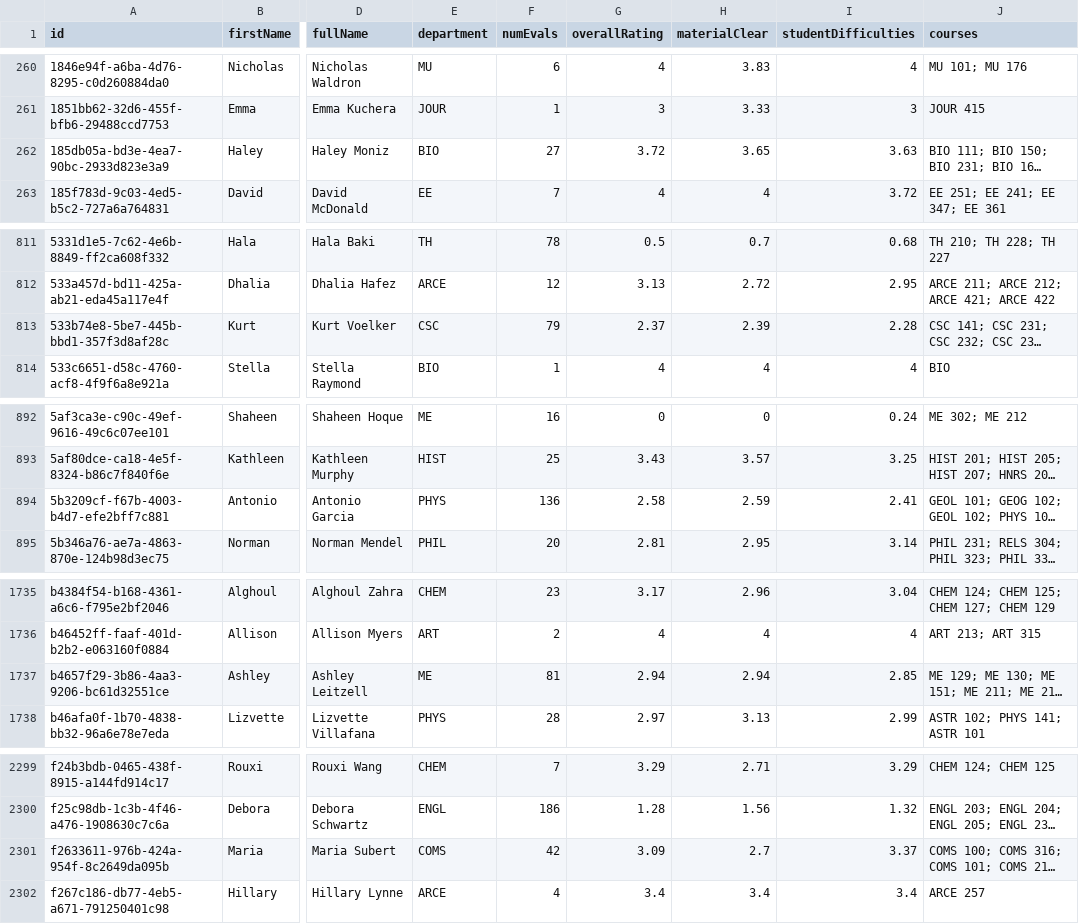
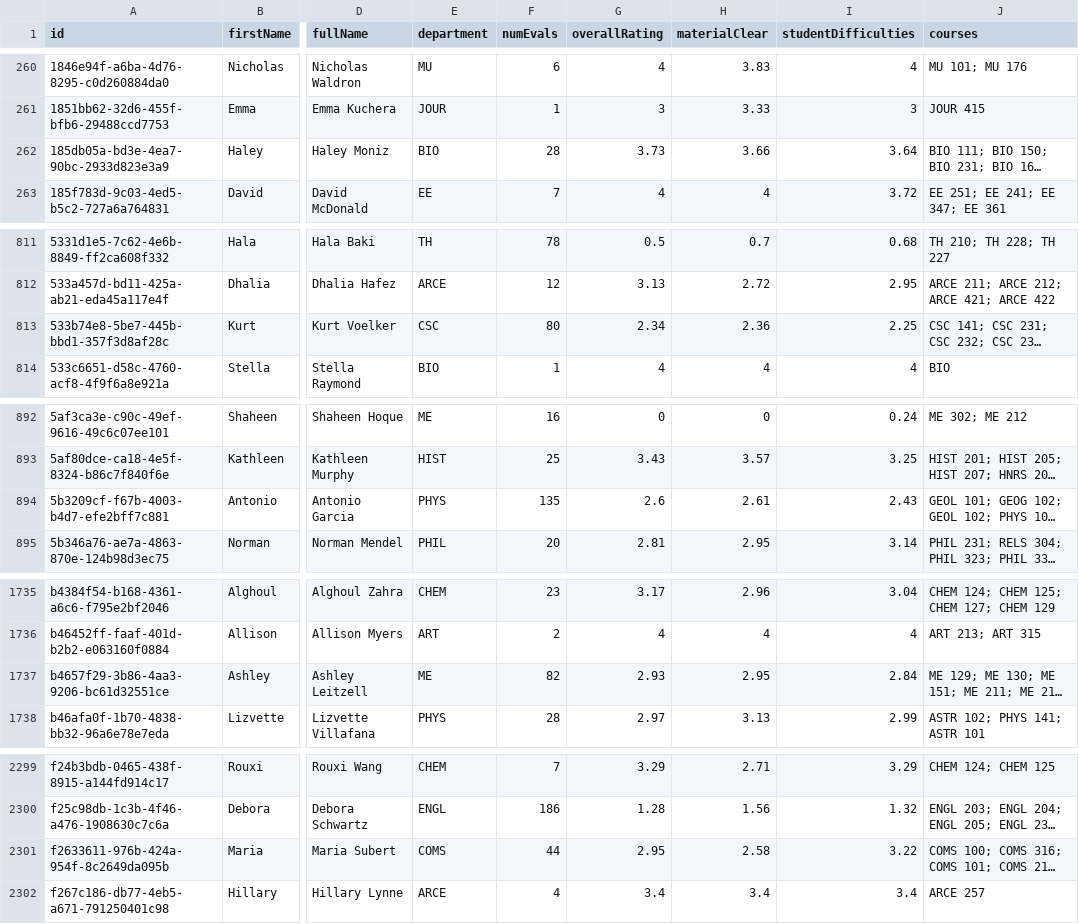
Before and after one commit to sreshtalluri/polyratings-data-collection, a CSV file: data/main/professors_data.csv, drawn as a sheet; only a part is shown, gaps mark what is left out; long unchanged cells end in …; the diff covers the shown part only; the diff names each change by its address in the sheet, - before the commit and + after, or states it on an @@ line.

```diff
--- a/data/main/professors_data.csv
+++ b/data/main/professors_data.csv
-F262 (numEvals): 27
+F262 (numEvals): 28
-G262 (overallRating): 3.72
+G262 (overallRating): 3.73
-H262 (materialClear): 3.65
+H262 (materialClear): 3.66
-I262 (studentDifficulties): 3.63
+I262 (studentDifficulties): 3.64
-F813 (numEvals): 79
+F813 (numEvals): 80
-G813 (overallRating): 2.37
+G813 (overallRating): 2.34
-H813 (materialClear): 2.39
+H813 (materialClear): 2.36
-I813 (studentDifficulties): 2.28
+I813 (studentDifficulties): 2.25
-F894 (numEvals): 136
+F894 (numEvals): 135
-G894 (overallRating): 2.58
+G894 (overallRating): 2.6
-H894 (materialClear): 2.59
+H894 (materialClear): 2.61
-I894 (studentDifficulties): 2.41
+I894 (studentDifficulties): 2.43
-F1737 (numEvals): 81
+F1737 (numEvals): 82
-G1737 (overallRating): 2.94
+G1737 (overallRating): 2.93
-H1737 (materialClear): 2.94
+H1737 (materialClear): 2.95
-I1737 (studentDifficulties): 2.85
+I1737 (studentDifficulties): 2.84
-F2301 (numEvals): 42
+F2301 (numEvals): 44
-G2301 (overallRating): 3.09
+G2301 (overallRating): 2.95
-H2301 (materialClear): 2.7
+H2301 (materialClear): 2.58
-I2301 (studentDifficulties): 3.37
+I2301 (studentDifficulties): 3.22
```
Also changed, not shown: 6 edited cells elsewhere in this file, data/main/department_summary.csv, data/main/professor_name_to_id.csv.
